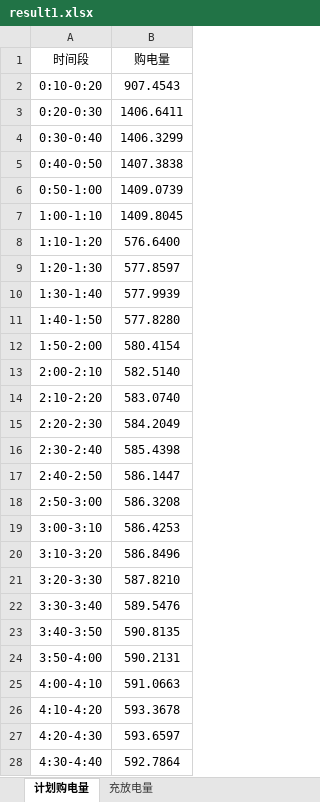
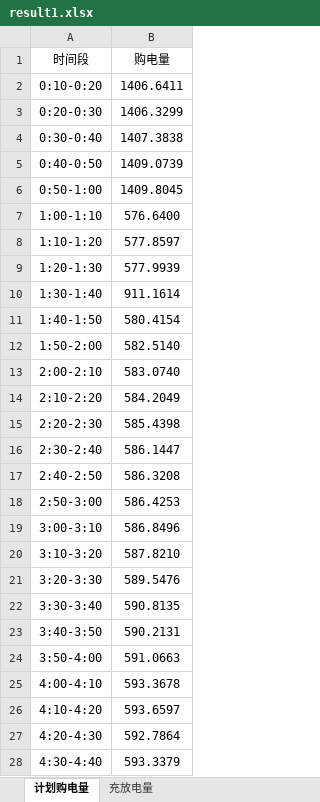
Before and after one commit to limike408/-, an Excel workbook: report/result1.xlsx, sheet 计划购电量, drawn as a sheet; only a part is shown; values as stored, in another font and other column widths than the file's, no borders; the diff covers the shown part only; the diff names each change by its address in the sheet, - before the commit and + after, or states it on an @@ line.

```diff
--- a/report/result1.xlsx (sheet 计划购电量)
+++ b/report/result1.xlsx (sheet 计划购电量)
-B2 (购电量): 907.4543
+B2 (购电量): 1406.6411
-B3 (购电量): 1406.6411
+B3 (购电量): 1406.3299
-B4 (购电量): 1406.3299
+B4 (购电量): 1407.3838
-B5 (购电量): 1407.3838
+B5 (购电量): 1409.0739
-B6 (购电量): 1409.0739
+B6 (购电量): 1409.8045
-B7 (购电量): 1409.8045
+B7 (购电量): 576.6400
-B8 (购电量): 576.6400
+B8 (购电量): 577.8597
-B9 (购电量): 577.8597
+B9 (购电量): 577.9939
-B10 (购电量): 577.9939
+B10 (购电量): 911.1614
-B11 (购电量): 577.8280
+B11 (购电量): 580.4154
-B12 (购电量): 580.4154
+B12 (购电量): 582.5140
-B13 (购电量): 582.5140
+B13 (购电量): 583.0740
-B14 (购电量): 583.0740
+B14 (购电量): 584.2049
-B15 (购电量): 584.2049
+B15 (购电量): 585.4398
-B16 (购电量): 585.4398
+B16 (购电量): 586.1447
-B17 (购电量): 586.1447
+B17 (购电量): 586.3208
-B18 (购电量): 586.3208
+B18 (购电量): 586.4253
-B19 (购电量): 586.4253
+B19 (购电量): 586.8496
-B20 (购电量): 586.8496
+B20 (购电量): 587.8210
-B21 (购电量): 587.8210
+B21 (购电量): 589.5476
-B22 (购电量): 589.5476
+B22 (购电量): 590.8135
-B23 (购电量): 590.8135
+B23 (购电量): 590.2131
-B24 (购电量): 590.2131
+B24 (购电量): 591.0663
-B25 (购电量): 591.0663
+B25 (购电量): 593.3678
-B26 (购电量): 593.3678
+B26 (购电量): 593.6597
-B27 (购电量): 593.6597
+B27 (购电量): 592.7864
-B28 (购电量): 592.7864
+B28 (购电量): 593.3379
```
Also changed, not shown: 63 edited cells elsewhere in this sheet, sheet 充放电量, report/result2.xlsx, report/result3.xlsx, 50 other files.
